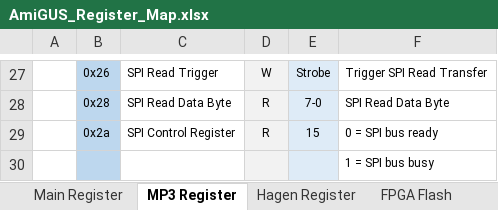
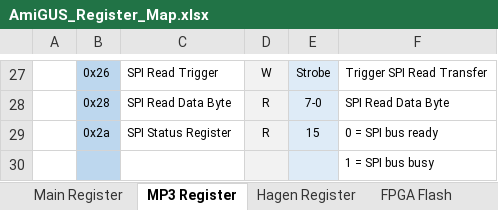
Before and after one commit to necronomfive/AmiGUS-pub, an Excel workbook: Documentation/AmiGUS/AmiGUS_Register_Map.xlsx, sheet MP3 Register, drawn as a sheet; only a part is shown, gaps mark what is left out; values as stored, in another font and other column widths than the file's, no borders; the diff names each change by its address in the sheet, - before the commit and + after, or states it on an @@ line.

Commit message:
Update AmiGUS_Register_Map.xlsx

```diff
--- a/Documentation/AmiGUS/AmiGUS_Register_Map.xlsx (sheet MP3 Register)
+++ b/Documentation/AmiGUS/AmiGUS_Register_Map.xlsx (sheet MP3 Register)
-C29: SPI Control Register
+C29: SPI Status Register
```
Also changed, not shown: sheet Main Register.
